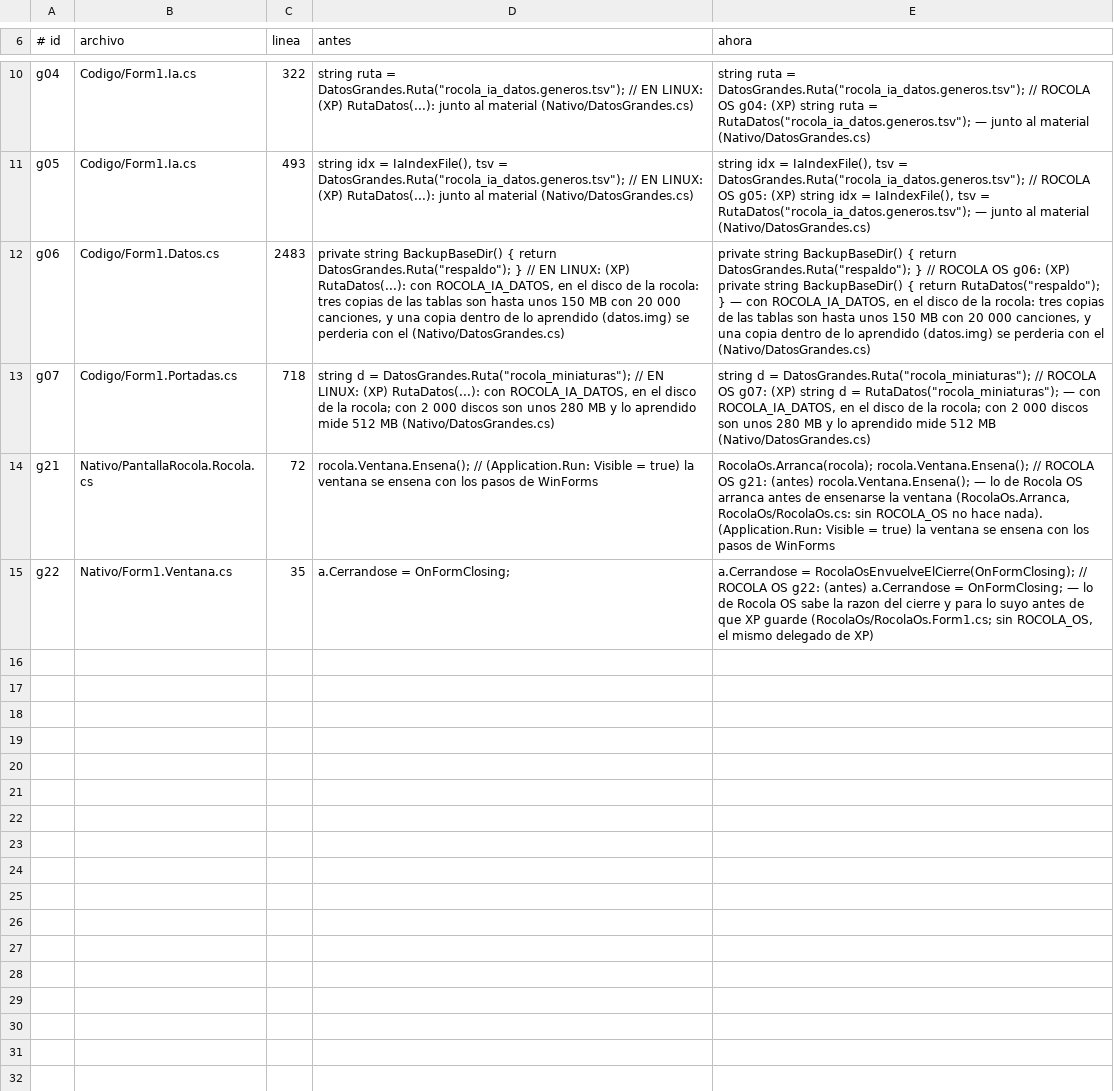
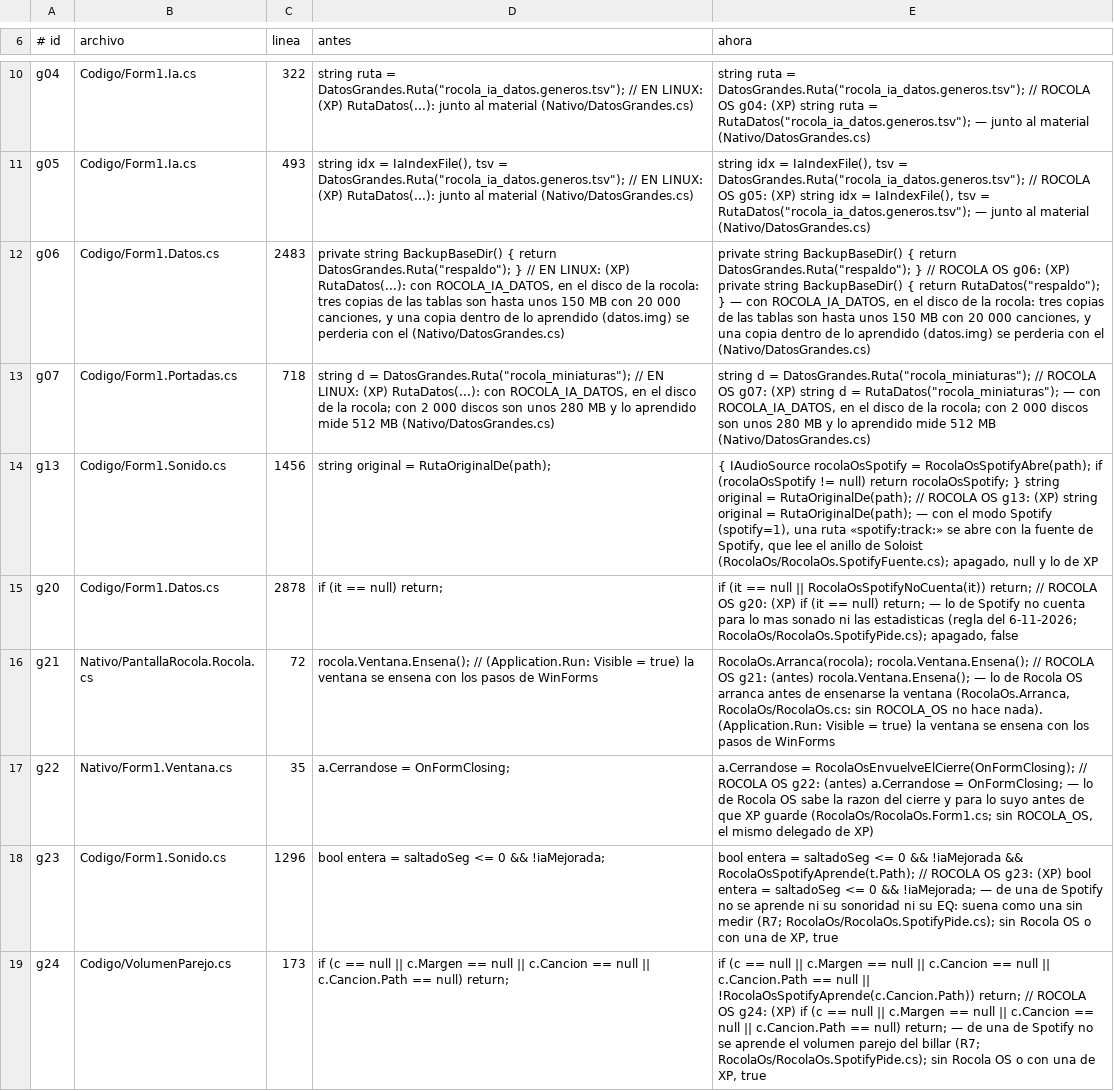
Before and after one commit to Chomp-wq/Rocola, a TSV file: sistema/rocola/Xp/RocolaOs/GANCHOS.tsv, drawn as a sheet; only a part is shown, gaps mark what is left out.

```diff
--- a/sistema/rocola/Xp/RocolaOs/GANCHOS.tsv
+++ b/sistema/rocola/Xp/RocolaOs/GANCHOS.tsv
@@ -13,3 +13,7 @@ g06	Codigo/Form1.Datos.cs	2483	        private string BackupBaseDir() { return D
 g07	Codigo/Form1.Portadas.cs	718	                string d = DatosGrandes.Ruta("rocola_miniaturas");   // EN LINUX: (XP) RutaDatos(...): con ROCOLA_IA_DATOS, en el disco de la rocola; con 2 000 discos son unos 280 MB y lo aprendido mide 512 MB (Nativo/DatosGrandes.cs)	                string d = DatosGrandes.Ruta("rocola_miniaturas");   // ROCOLA OS g07: (XP) string d = RutaDatos("rocola_miniaturas"); — con ROCOLA_IA_DATOS, en el disco de la rocola; con 2 000 discos son unos 280 MB y lo aprendido mide 512 MB (Nativo/DatosGrandes.cs)
+g13	Codigo/Form1.Sonido.cs	1456	            string original = RutaOriginalDe(path);	            { IAudioSource rocolaOsSpotify = RocolaOsSpotifyAbre(path); if (rocolaOsSpotify != null) return rocolaOsSpotify; } string original = RutaOriginalDe(path);   // ROCOLA OS g13: (XP) string original = RutaOriginalDe(path); — con el modo Spotify (spotify=1), una ruta «spotify:track:» se abre con la fuente de Spotify, que lee el anillo de Soloist (RocolaOs/RocolaOs.SpotifyFuente.cs); apagado, null y lo de XP
+g20	Codigo/Form1.Datos.cs	2878	            if (it == null) return;	            if (it == null || RocolaOsSpotifyNoCuenta(it)) return;   // ROCOLA OS g20: (XP) if (it == null) return; — lo de Spotify no cuenta para lo mas sonado ni las estadisticas (regla del 6-11-2026; RocolaOs/RocolaOs.SpotifyPide.cs); apagado, false
 g21	Nativo/PantallaRocola.Rocola.cs	72	            rocola.Ventana.Ensena();   // (Application.Run: Visible = true) la ventana se ensena con los pasos de WinForms	            RocolaOs.Arranca(rocola); rocola.Ventana.Ensena();   // ROCOLA OS g21: (antes) rocola.Ventana.Ensena(); — lo de Rocola OS arranca antes de ensenarse la ventana (RocolaOs.Arranca, RocolaOs/RocolaOs.cs: sin ROCOLA_OS no hace nada). (Application.Run: Visible = true) la ventana se ensena con los pasos de WinForms
 g22	Nativo/Form1.Ventana.cs	35	            a.Cerrandose = OnFormClosing;	            a.Cerrandose = RocolaOsEnvuelveElCierre(OnFormClosing);   // ROCOLA OS g22: (antes) a.Cerrandose = OnFormClosing; — lo de Rocola OS sabe la razon del cierre y para lo suyo antes de que XP guarde (RocolaOs/RocolaOs.Form1.cs; sin ROCOLA_OS, el mismo delegado de XP)
+g23	Codigo/Form1.Sonido.cs	1296	            bool entera = saltadoSeg <= 0 && !iaMejorada;	            bool entera = saltadoSeg <= 0 && !iaMejorada && RocolaOsSpotifyAprende(t.Path);   // ROCOLA OS g23: (XP) bool entera = saltadoSeg <= 0 && !iaMejorada; — de una de Spotify no se aprende ni su sonoridad ni su EQ: suena como una sin medir (R7; RocolaOs/RocolaOs.SpotifyPide.cs); sin Rocola OS o con una de XP, true
+g24	Codigo/VolumenParejo.cs	173	            if (c == null || c.Margen == null || c.Cancion == null || c.Cancion.Path == null) return;	            if (c == null || c.Margen == null || c.Cancion == null || c.Cancion.Path == null || !RocolaOsSpotifyAprende(c.Cancion.Path)) return;   // ROCOLA OS g24: (XP) if (c == null || c.Margen == null || c.Cancion == null || c.Cancion.Path == null) return; — de una de Spotify no se aprende el volumen parejo del billar (R7; RocolaOs/RocolaOs.SpotifyPide.cs); sin Rocola OS o con una de XP, true
```
Also changed, not shown: 13 other files.
